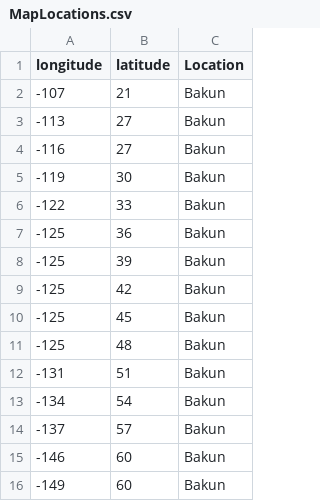
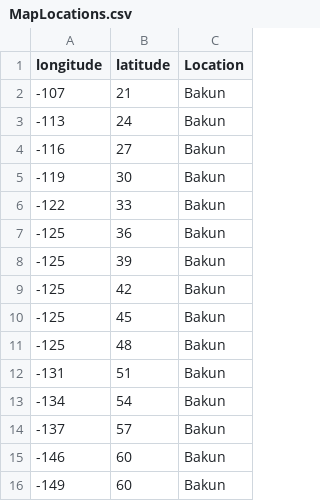
Before and after one commit to ecosystem-state/nonstationary, a CSV file: AtmosClimateProj/data/physical/Bakun/MapLocations.csv, drawn as a sheet.

Commit message:
Update post Mary Meeting
Adding central and southern CC as separate regions, fixing standarization, fixing pdo data so it is an annual average

```diff
--- a/AtmosClimateProj/data/physical/Bakun/MapLocations.csv
+++ b/AtmosClimateProj/data/physical/Bakun/MapLocations.csv
@@ -2,3 +2,3 @@
 -107,21,Bakun
--113,27,Bakun
+-113,24,Bakun
 -116,27,Bakun
```
Also changed, not shown: 16 other files.
